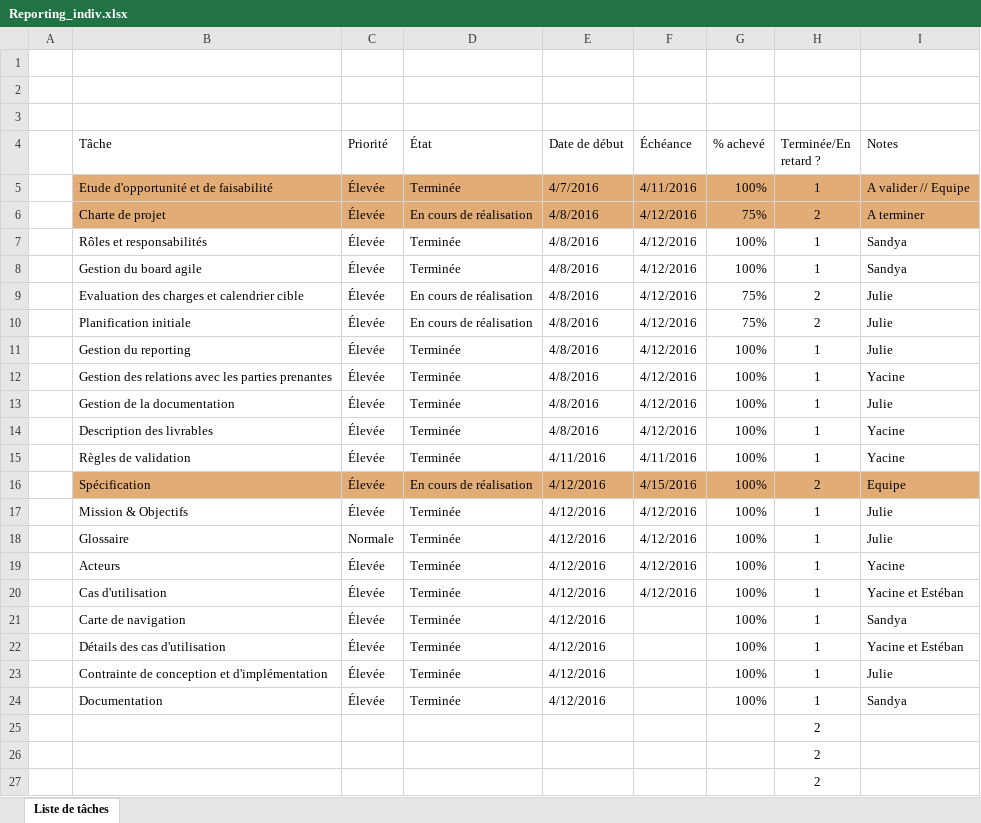
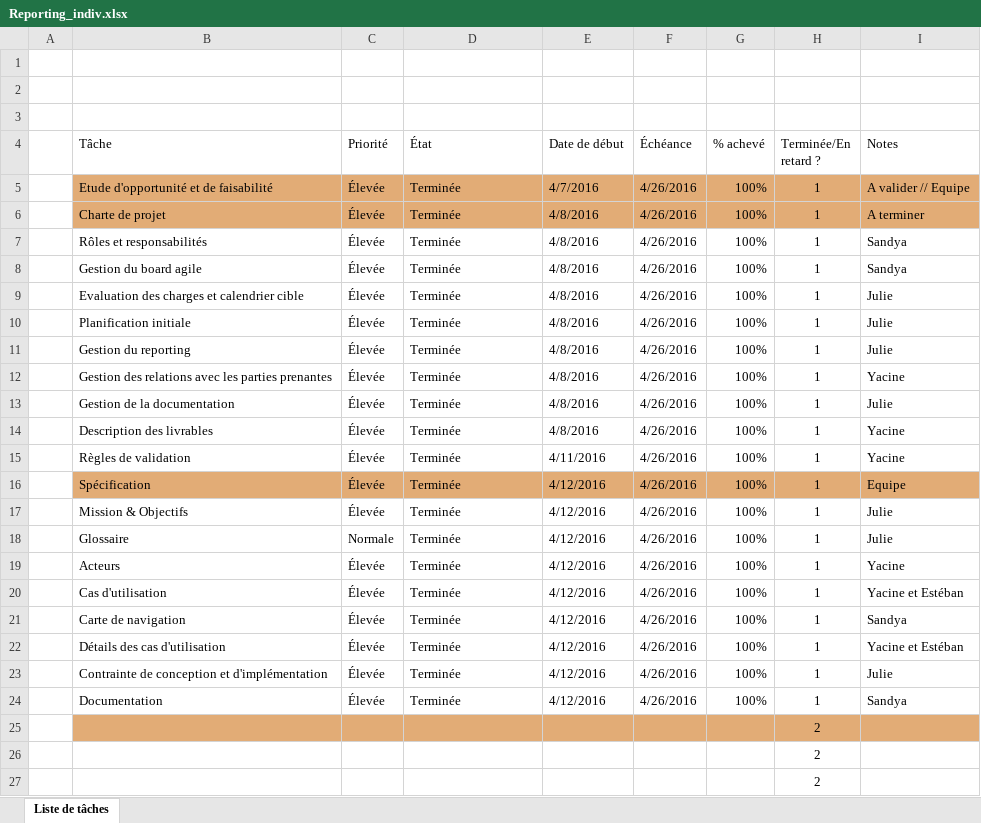
Before and after one commit to HistoryTreasure/HistoryTreasure, an Excel workbook: Reporting_indiv.xlsx, sheet Liste de tâches, drawn as a sheet; only a part is shown; values as stored, in another font and other column widths than the file's, no borders; charts and pictures and conditional formats and table styles not drawn; the diff names each change by its address in the sheet, - before the commit and + after, or states it on an @@ line.

Commit message:
Changed dead line --> 26/04/2016
Because dead line for itération 0 is in 26/04/2016

```diff
--- a/Reporting_indiv.xlsx (sheet Liste de tâches)
+++ b/Reporting_indiv.xlsx (sheet Liste de tâches)
-F5 (Échéance): 4/11/2016
+F5 (Échéance): 4/26/2016
-D6 (État): En cours de réalisation
+D6 (État): Terminée
-F6:F14 (Échéance): 4/12/2016
+F6:F14 (Échéance): 4/26/2016
-G6 (% achevé): 75%
+G6 (% achevé): 100%
-H6 (Terminée/En retard ?): 2
+H6 (Terminée/En retard ?): 1
-D9:D10 (État): En cours de réalisation
+D9:D10 (État): Terminée
-G9:G10 (% achevé): 75%
+G9:G10 (% achevé): 100%
-H9:H10 (Terminée/En retard ?): 2
+H9:H10 (Terminée/En retard ?): 1
-F15 (Échéance): 4/11/2016
+F15 (Échéance): 4/26/2016
-D16 (État): En cours de réalisation
+D16 (État): Terminée
-F16 (Échéance): 4/15/2016
+F16 (Échéance): 4/26/2016
-H16 (Terminée/En retard ?): 2
+H16 (Terminée/En retard ?): 1
-F17:F20 (Échéance): 4/12/2016
+F17:F20 (Échéance): 4/26/2016
-F21:F24 (Échéance): (empty)
+F21:F24 (Échéance): 4/26/2016
-B25:I25 fill: none
+B25:I25 fill: #E2AC76
```
